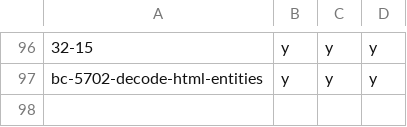
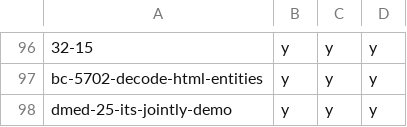
Before and after one commit to hpi-schul-cloud/dof_bingo, a CSV file: bingo.csv, drawn as a sheet; only a part is shown, gaps mark what is left out; the diff names each change by its address in the sheet, - before the commit and + after, or states it on an @@ line.

Commit message:
adding dmed-25-its-jointly-demo on behalf of tbd

```diff
--- a/bingo.csv
+++ b/bingo.csv
+row 98: dmed-25-its-jointly-demo | y | y | y
```
